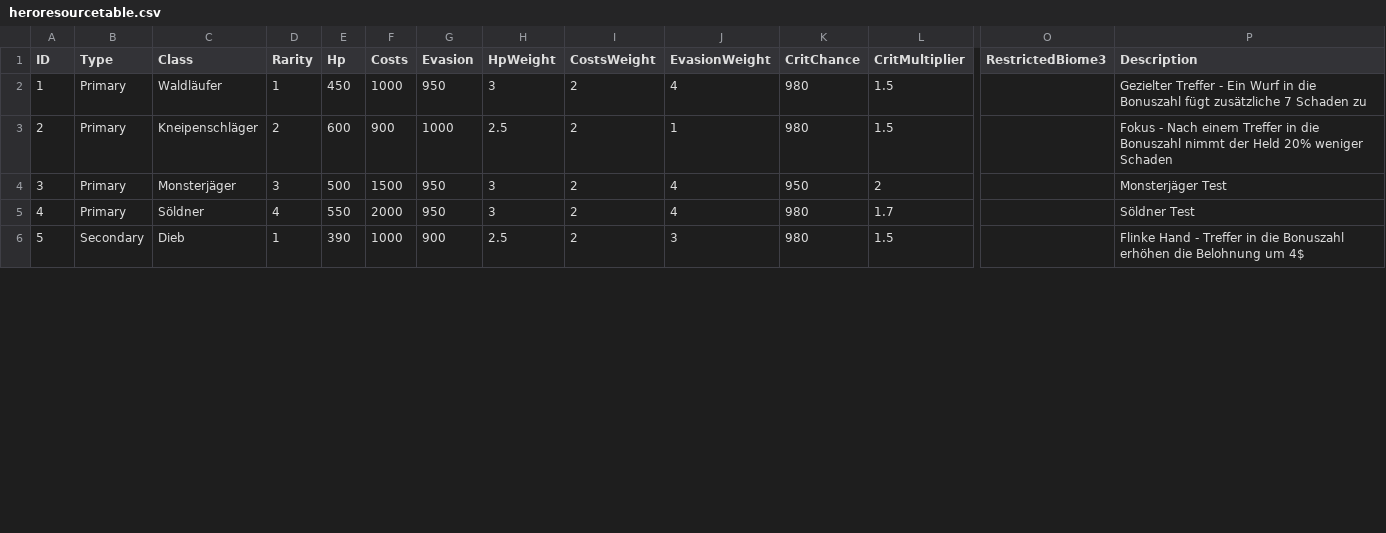
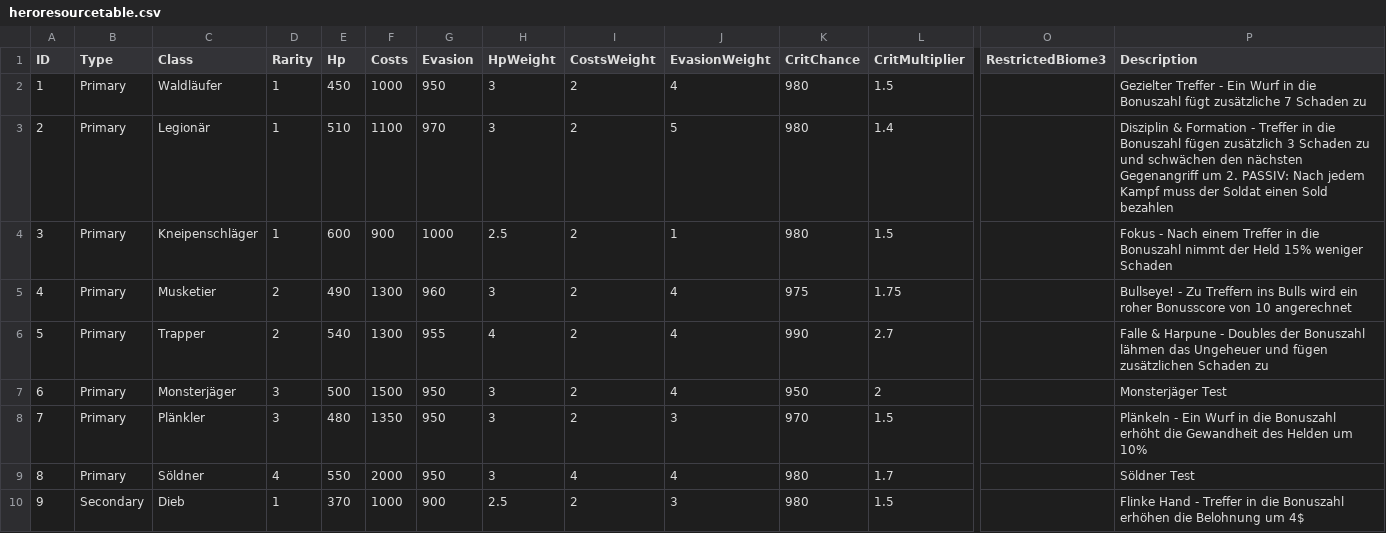
Before and after one commit to CaptainQuark/Voyage, a CSV file: app/src/main/res/raw/heroresourcetable.csv, drawn as a sheet; only a part is shown, gaps mark what is left out; addresses are those after the commit; rows hold the shown columns only; the diff covers the shown part only; the diff names each change by its address in the sheet, - before the commit and + after, or states it on an @@ line.

```diff
--- a/app/src/main/res/raw/heroresourcetable.csv
+++ b/app/src/main/res/raw/heroresourcetable.csv
+row 3: 2 | Primary | Legionär | 1 | 510 | 1100 | 970 | 3 | 2 | 5 | 980 | 1.4 |  | Disziplin & Formation - Treffer in die Bonuszahl fügen zusätzlich 3 Schaden zu und schwächen den nächsten Gegenangriff um 2. PASSIV: Nach jedem Kampf muss der Soldat einen Sold bezahlen
@@ column A (ID) renumbered from row 4 down @@
-D4 (Rarity): 2
+D4 (Rarity): 1
-P4 (Description): …der Held 20% weniger Schaden
+P4 (Description): …der Held 15% weniger Schaden
+row 5: 4 | Primary | Musketier | 2 | 490 | 1300 | 960 | 3 | 2 | 4 | 975 | 1.75 |  | Bullseye! - Zu Treffern ins Bulls wird ein roher Bonusscore von 10 angerechnet
+row 6: 5 | Primary | Trapper | 2 | 540 | 1300 | 955 | 4 | 2 | 4 | 990 | 2.7 |  | Falle & Harpune - Doubles der Bonuszahl lähmen das Ungeheuer und fügen zusätzlichen Schaden zu
+row 8: 7 | Primary | Plänkler | 3 | 480 | 1350 | 950 | 3 | 2 | 3 | 970 | 1.5 |  | Plänkeln - Ein Wurf in die Bonuszahl erhöht die Gewandheit des Helden um 10%
-I9 (CostsWeight): 2
+I9 (CostsWeight): 4
-E10 (Hp): 390
+E10 (Hp): 370
```
Also changed, not shown: 6 added rows and 1 edited cell elsewhere in this file, 5 other files.
